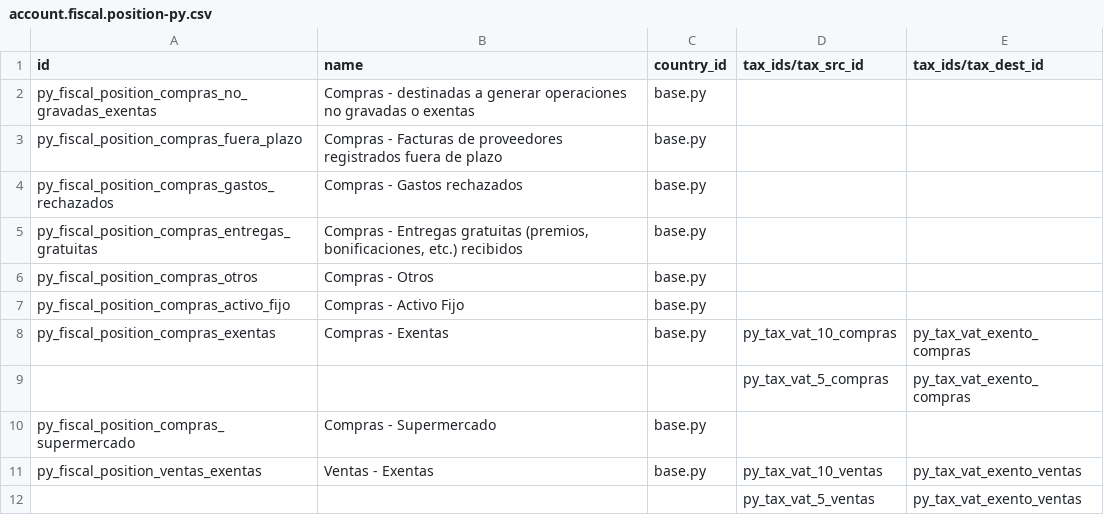
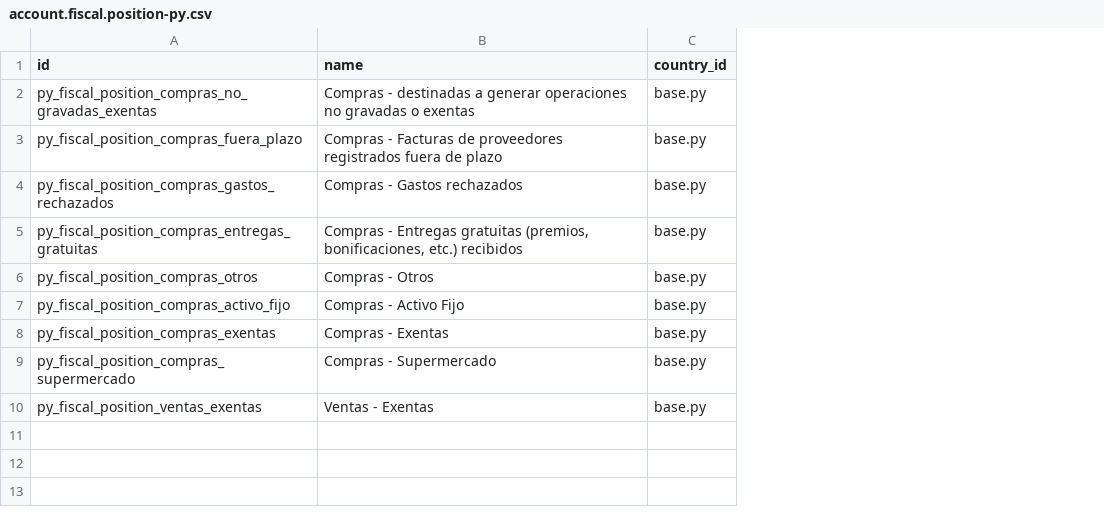
Before and after one commit to OCA/l10n-paraguay, a CSV file: l10n_py/data/template/account.fiscal.position-py.csv, drawn as a sheet; the diff names each change by its address in the sheet, - before the commit and + after, or states it on an @@ line.

```diff
--- a/l10n_py/data/template/account.fiscal.position-py.csv
+++ b/l10n_py/data/template/account.fiscal.position-py.csv
-column D (tax_ids/tax_src_id), row 8: py_tax_vat_10_compras; row 11: py_tax_vat_10_ventas
-column E (tax_ids/tax_dest_id), row 8: py_tax_vat_exento_compras; row 11: py_tax_vat_exento_ventas
-row 9:  |  |  | py_tax_vat_5_compras | py_tax_vat_exento_compras
-row 12:  |  |  | py_tax_vat_5_ventas | py_tax_vat_exento_ventas
```
Also changed, not shown: l10n_py/data/template/account.tax-py.csv, 7 other files.
